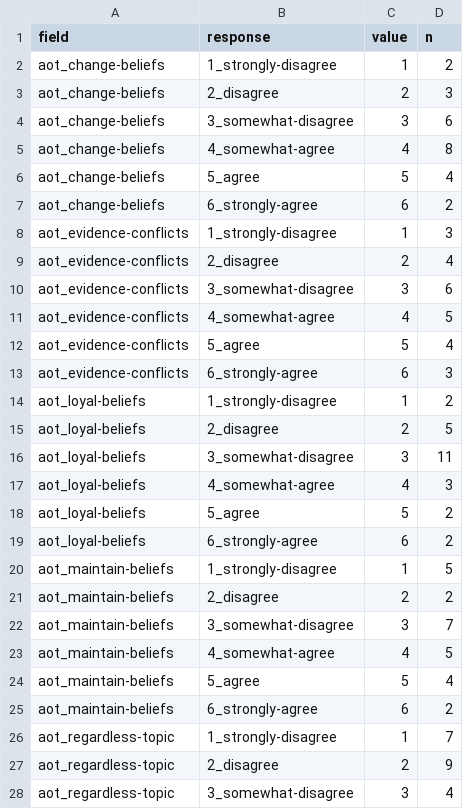
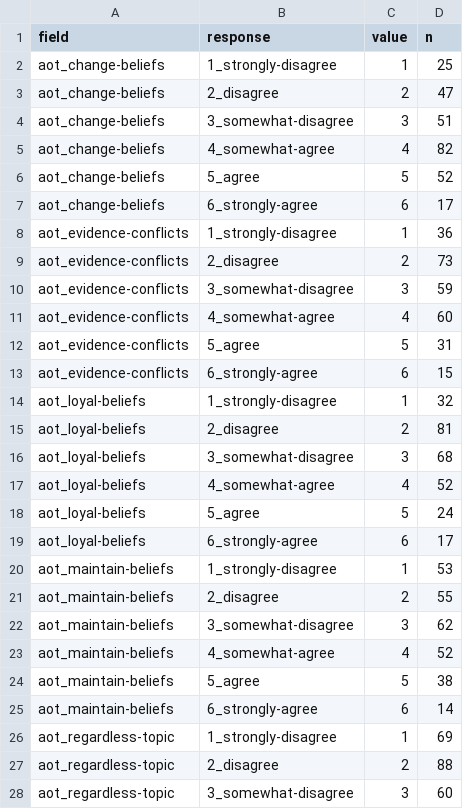
Before and after one commit to hauselin/will-smith, a CSV file: study02_climate/data/clean/data-wide-code.csv, drawn as a sheet; only a part is shown; the diff covers the shown part only.

```diff
--- a/study02_climate/data/clean/data-wide-code.csv
+++ b/study02_climate/data/clean/data-wide-code.csv
@@ -1,28 +1,28 @@
 field,response,value,n
-aot_change-beliefs,1_strongly-disagree,1,2
-aot_change-beliefs,2_disagree,2,3
-aot_change-beliefs,3_somewhat-disagree,3,6
-aot_change-beliefs,4_somewhat-agree,4,8
-aot_change-beliefs,5_agree,5,4
-aot_change-beliefs,6_strongly-agree,6,2
-aot_evidence-conflicts,1_strongly-disagree,1,3
-aot_evidence-conflicts,2_disagree,2,4
-aot_evidence-conflicts,3_somewhat-disagree,3,6
-aot_evidence-conflicts,4_somewhat-agree,4,5
-aot_evidence-conflicts,5_agree,5,4
-aot_evidence-conflicts,6_strongly-agree,6,3
-aot_loyal-beliefs,1_strongly-disagree,1,2
-aot_loyal-beliefs,2_disagree,2,5
-aot_loyal-beliefs,3_somewhat-disagree,3,11
-aot_loyal-beliefs,4_somewhat-agree,4,3
-aot_loyal-beliefs,5_agree,5,2
-aot_loyal-beliefs,6_strongly-agree,6,2
-aot_maintain-beliefs,1_strongly-disagree,1,5
-aot_maintain-beliefs,2_disagree,2,2
-aot_maintain-beliefs,3_somewhat-disagree,3,7
-aot_maintain-beliefs,4_somewhat-agree,4,5
-aot_maintain-beliefs,5_agree,5,4
-aot_maintain-beliefs,6_strongly-agree,6,2
-aot_regardless-topic,1_strongly-disagree,1,7
-aot_regardless-topic,2_disagree,2,9
-aot_regardless-topic,3_somewhat-disagree,3,4
+aot_change-beliefs,1_strongly-disagree,1,25
+aot_change-beliefs,2_disagree,2,47
+aot_change-beliefs,3_somewhat-disagree,3,51
+aot_change-beliefs,4_somewhat-agree,4,82
+aot_change-beliefs,5_agree,5,52
+aot_change-beliefs,6_strongly-agree,6,17
+aot_evidence-conflicts,1_strongly-disagree,1,36
+aot_evidence-conflicts,2_disagree,2,73
+aot_evidence-conflicts,3_somewhat-disagree,3,59
+aot_evidence-conflicts,4_somewhat-agree,4,60
+aot_evidence-conflicts,5_agree,5,31
+aot_evidence-conflicts,6_strongly-agree,6,15
+aot_loyal-beliefs,1_strongly-disagree,1,32
+aot_loyal-beliefs,2_disagree,2,81
+aot_loyal-beliefs,3_somewhat-disagree,3,68
+aot_loyal-beliefs,4_somewhat-agree,4,52
+aot_loyal-beliefs,5_agree,5,24
+aot_loyal-beliefs,6_strongly-agree,6,17
+aot_maintain-beliefs,1_strongly-disagree,1,53
+aot_maintain-beliefs,2_disagree,2,55
+aot_maintain-beliefs,3_somewhat-disagree,3,62
+aot_maintain-beliefs,4_somewhat-agree,4,52
+aot_maintain-beliefs,5_agree,5,38
+aot_maintain-beliefs,6_strongly-agree,6,14
+aot_regardless-topic,1_strongly-disagree,1,69
+aot_regardless-topic,2_disagree,2,88
+aot_regardless-topic,3_somewhat-disagree,3,60
```
Also changed, not shown: 3 added rows and 26 edited cells elsewhere in this file, study02_climate/data/raw/eRGOfe_entity_info.csv, 10 other files.
